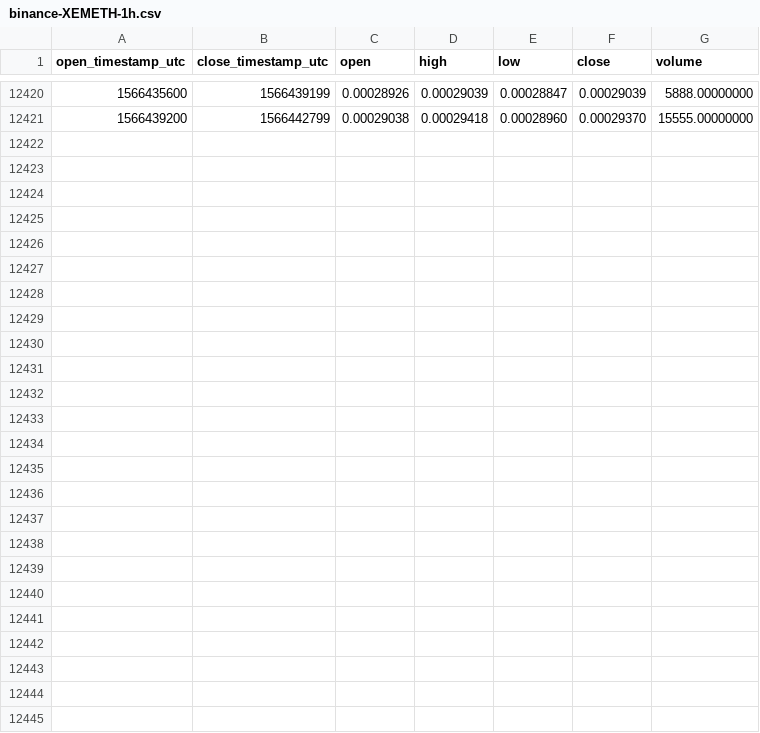
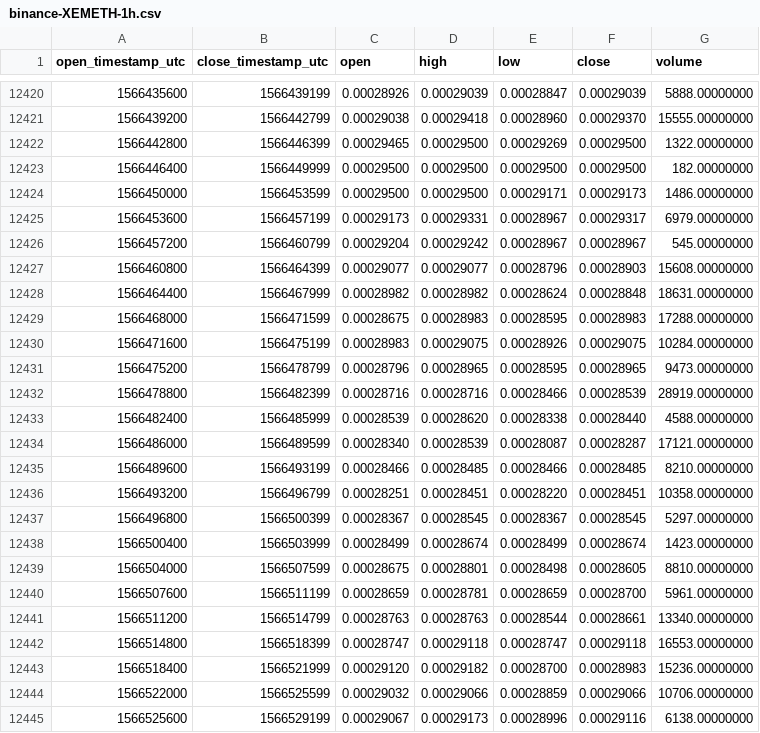
Before and after one commit to cryptobigbro/binance-XEMETH, a CSV file: binance-XEMETH-1h.csv, drawn as a sheet; only a part is shown, gaps mark what is left out.

Commit message:
Update OHLCV data.

```diff
--- a/binance-XEMETH-1h.csv
+++ b/binance-XEMETH-1h.csv
@@ -12421 +12421,25 @@ open_timestamp_utc,close_timestamp_utc,open,high,low,close,volume
 1566439200,1566442799,0.00029038,0.00029418,0.00028960,0.00029370,15555.00000000
+1566442800,1566446399,0.00029465,0.00029500,0.00029269,0.00029500,1322.00000000
+1566446400,1566449999,0.00029500,0.00029500,0.00029500,0.00029500,182.00000000
+1566450000,1566453599,0.00029500,0.00029500,0.00029171,0.00029173,1486.00000000
+1566453600,1566457199,0.00029173,0.00029331,0.00028967,0.00029317,6979.00000000
+1566457200,1566460799,0.00029204,0.00029242,0.00028967,0.00028967,545.00000000
+1566460800,1566464399,0.00029077,0.00029077,0.00028796,0.00028903,15608.00000000
+1566464400,1566467999,0.00028982,0.00028982,0.00028624,0.00028848,18631.00000000
+1566468000,1566471599,0.00028675,0.00028983,0.00028595,0.00028983,17288.00000000
+1566471600,1566475199,0.00028983,0.00029075,0.00028926,0.00029075,10284.00000000
+1566475200,1566478799,0.00028796,0.00028965,0.00028595,0.00028965,9473.00000000
+1566478800,1566482399,0.00028716,0.00028716,0.00028466,0.00028539,28919.00000000
+1566482400,1566485999,0.00028539,0.00028620,0.00028338,0.00028440,4588.00000000
+1566486000,1566489599,0.00028340,0.00028539,0.00028087,0.00028287,17121.00000000
+1566489600,1566493199,0.00028466,0.00028485,0.00028466,0.00028485,8210.00000000
+1566493200,1566496799,0.00028251,0.00028451,0.00028220,0.00028451,10358.00000000
+1566496800,1566500399,0.00028367,0.00028545,0.00028367,0.00028545,5297.00000000
+1566500400,1566503999,0.00028499,0.00028674,0.00028499,0.00028674,1423.00000000
+1566504000,1566507599,0.00028675,0.00028801,0.00028498,0.00028605,8810.00000000
+1566507600,1566511199,0.00028659,0.00028781,0.00028659,0.00028700,5961.00000000
+1566511200,1566514799,0.00028763,0.00028763,0.00028544,0.00028661,13340.00000000
+1566514800,1566518399,0.00028747,0.00029118,0.00028747,0.00029118,16553.00000000
+1566518400,1566521999,0.00029120,0.00029182,0.00028700,0.00028983,15236.00000000
+1566522000,1566525599,0.00029032,0.00029066,0.00028859,0.00029066,10706.00000000
+1566525600,1566529199,0.00029067,0.00029173,0.00028996,0.00029116,6138.00000000
```
Also changed, not shown: binance-XEMETH-1d.csv.
